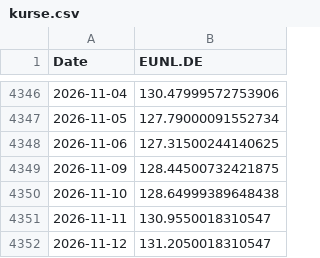
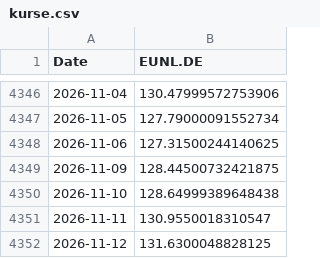
Before and after one commit to marcomeindorfer/msci-kompass, a CSV file: data/kurse.csv, drawn as a sheet; only a part is shown, gaps mark what is left out.

```diff
--- a/data/kurse.csv
+++ b/data/kurse.csv
@@ -4351,2 +4351,2 @@ Date,EUNL.DE
 2026-11-11,130.9550018310547
-2026-11-12,131.2050018310547
+2026-11-12,131.6300048828125
```
Also changed, not shown: 1 other file.
